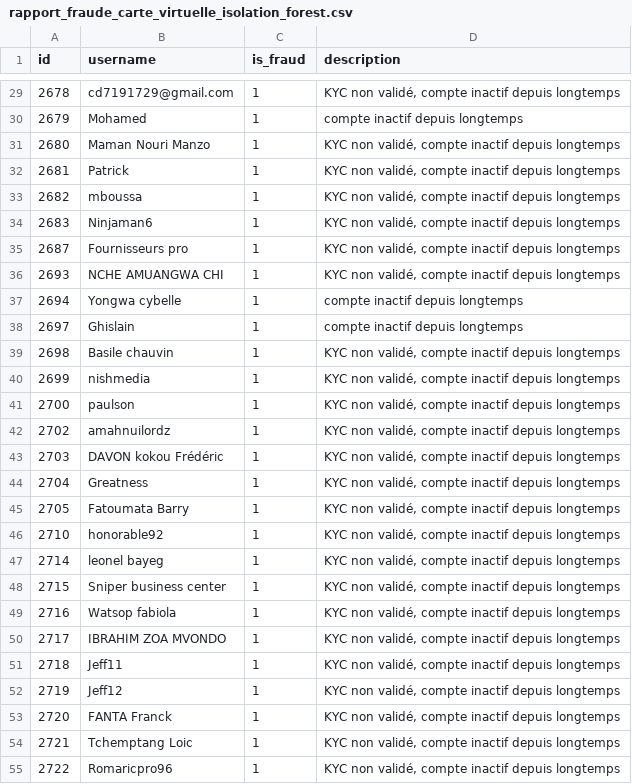
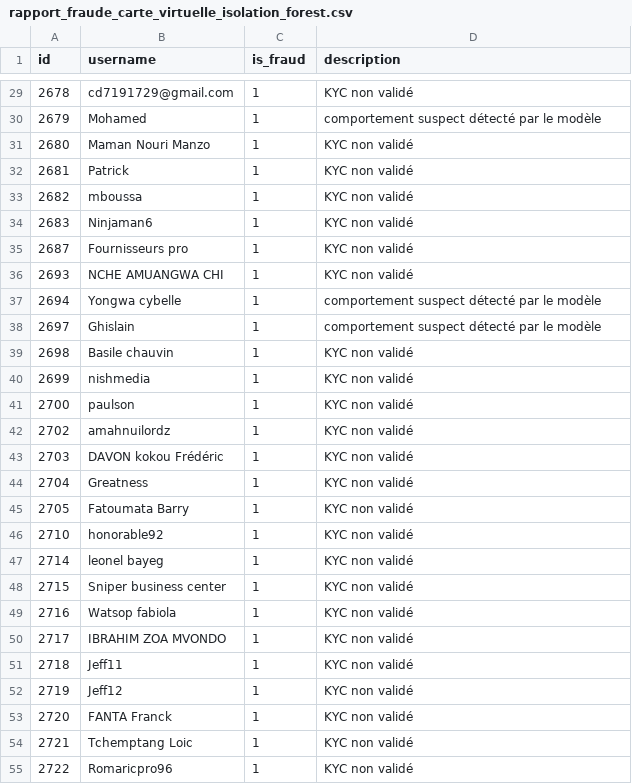
Before and after one commit to Hormele/Monprojet, a CSV file: features/rapport_fraude_carte_virtuelle_isolation_forest.csv, drawn as a sheet; only a part is shown, gaps mark what is left out; the diff covers the shown part only.

```diff
--- a/features/rapport_fraude_carte_virtuelle_isolation_forest.csv
+++ b/features/rapport_fraude_carte_virtuelle_isolation_forest.csv
@@ -29,27 +29,27 @@ id,username,is_fraud,description
-2678,cd7191729@gmail.com,1,"KYC non validé, compte inactif depuis longtemps"
-2679,Mohamed,1,compte inactif depuis longtemps
-2680,Maman Nouri Manzo,1,"KYC non validé, compte inactif depuis longtemps"
-2681,Patrick ,1,"KYC non validé, compte inactif depuis longtemps"
-2682,mboussa,1,"KYC non validé, compte inactif depuis longtemps"
-2683,Ninjaman6 ,1,"KYC non validé, compte inactif depuis longtemps"
-2687,Fournisseurs pro ,1,"KYC non validé, compte inactif depuis longtemps"
-2693,NCHE AMUANGWA CHI,1,"KYC non validé, compte inactif depuis longtemps"
-2694,Yongwa cybelle,1,compte inactif depuis longtemps
-2697,Ghislain ,1,compte inactif depuis longtemps
-2698,Basile chauvin ,1,"KYC non validé, compte inactif depuis longtemps"
-2699,nishmedia,1,"KYC non validé, compte inactif depuis longtemps"
-2700,paulson,1,"KYC non validé, compte inactif depuis longtemps"
-2702,amahnuilordz,1,"KYC non validé, compte inactif depuis longtemps"
-2703,DAVON kokou Frédéric,1,"KYC non validé, compte inactif depuis longtemps"
-2704,Greatness,1,"KYC non validé, compte inactif depuis longtemps"
-2705,Fatoumata Barry,1,"KYC non validé, compte inactif depuis longtemps"
-2710,honorable92,1,"KYC non validé, compte inactif depuis longtemps"
-2714,leonel bayeg,1,"KYC non validé, compte inactif depuis longtemps"
-2715,Sniper business center,1,"KYC non validé, compte inactif depuis longtemps"
-2716,Watsop fabiola,1,"KYC non validé, compte inactif depuis longtemps"
-2717,IBRAHIM ZOA MVONDO ,1,"KYC non validé, compte inactif depuis longtemps"
-2718,Jeff11,1,"KYC non validé, compte inactif depuis longtemps"
-2719,Jeff12,1,"KYC non validé, compte inactif depuis longtemps"
-2720,FANTA Franck ,1,"KYC non validé, compte inactif depuis longtemps"
-2721,Tchemptang Loic,1,"KYC non validé, compte inactif depuis longtemps"
-2722,Romaricpro96,1,"KYC non validé, compte inactif depuis longtemps"
+2678,cd7191729@gmail.com,1,KYC non validé
+2679,Mohamed,1,comportement suspect détecté par le modèle
+2680,Maman Nouri Manzo,1,KYC non validé
+2681,Patrick ,1,KYC non validé
+2682,mboussa,1,KYC non validé
+2683,Ninjaman6 ,1,KYC non validé
+2687,Fournisseurs pro ,1,KYC non validé
+2693,NCHE AMUANGWA CHI,1,KYC non validé
+2694,Yongwa cybelle,1,comportement suspect détecté par le modèle
+2697,Ghislain ,1,comportement suspect détecté par le modèle
+2698,Basile chauvin ,1,KYC non validé
+2699,nishmedia,1,KYC non validé
+2700,paulson,1,KYC non validé
+2702,amahnuilordz,1,KYC non validé
+2703,DAVON kokou Frédéric,1,KYC non validé
+2704,Greatness,1,KYC non validé
+2705,Fatoumata Barry,1,KYC non validé
+2710,honorable92,1,KYC non validé
+2714,leonel bayeg,1,KYC non validé
+2715,Sniper business center,1,KYC non validé
+2716,Watsop fabiola,1,KYC non validé
+2717,IBRAHIM ZOA MVONDO ,1,KYC non validé
+2718,Jeff11,1,KYC non validé
+2719,Jeff12,1,KYC non validé
+2720,FANTA Franck ,1,KYC non validé
+2721,Tchemptang Loic,1,KYC non validé
+2722,Romaricpro96,1,KYC non validé
```
Also changed, not shown: 35 edited cells elsewhere in this file, 7 other files.
